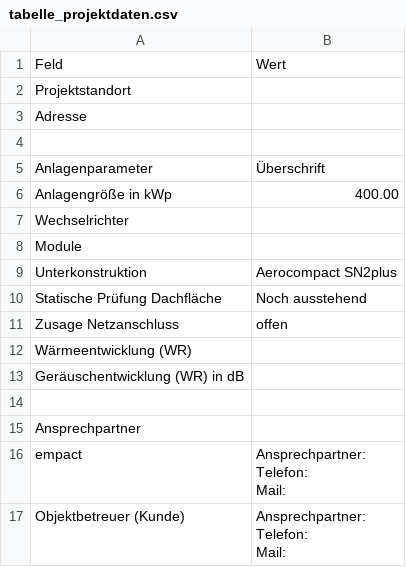
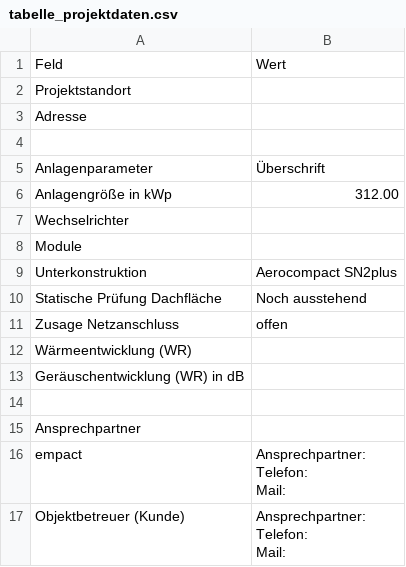
Before and after one commit to TimFletschi/Speicher-Project, a CSV file: exports/report_tables/tabelle_projektdaten.csv, drawn as a sheet.

```diff
--- a/exports/report_tables/tabelle_projektdaten.csv
+++ b/exports/report_tables/tabelle_projektdaten.csv
@@ -5,3 +5,3 @@ Adresse;
 Anlagenparameter;Überschrift
-Anlagengröße in kWp;400.00
+Anlagengröße in kWp;312.00
 Wechselrichter;
```
Also changed, not shown: exports/inputs_export.csv, exports/report_tables/tabelle_cashflow_jaehrlich.csv, 16 other files.
